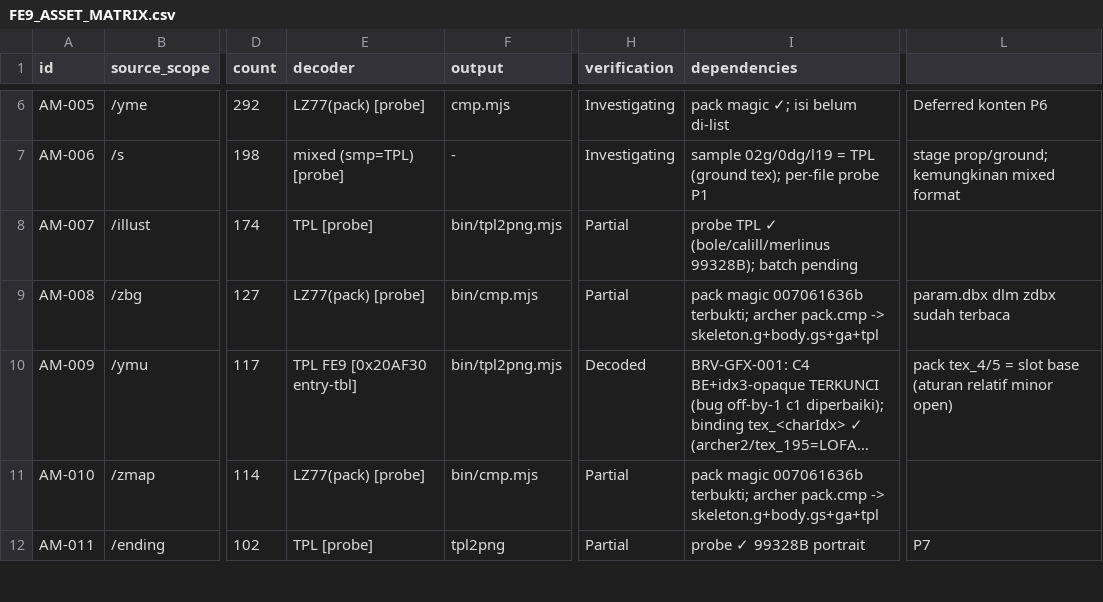
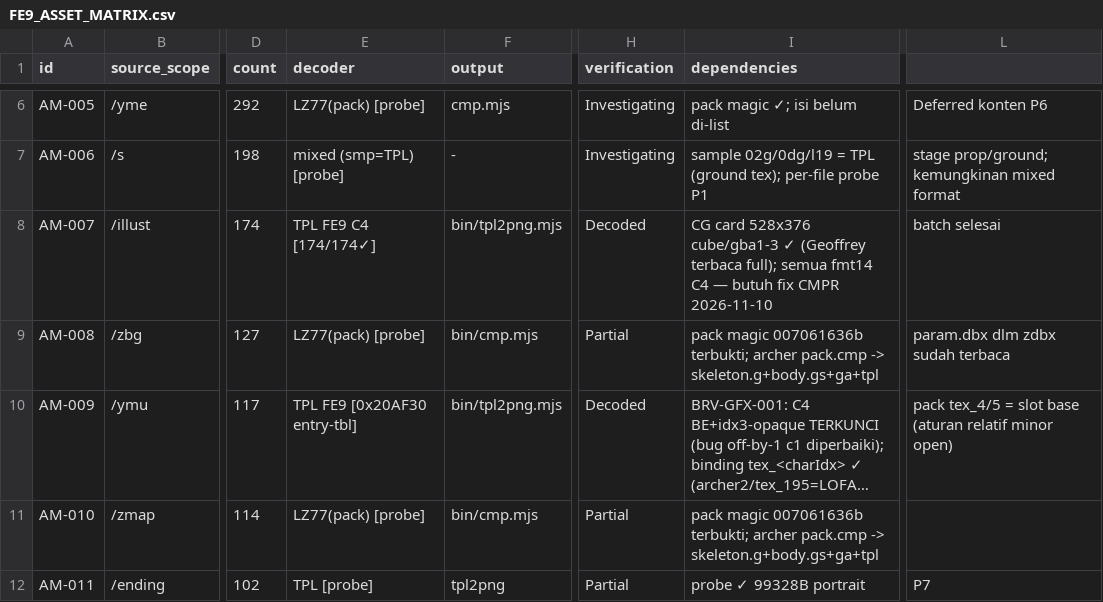
Before and after one commit to valdifebrian/Fire-Emblem---PA-Port, a CSV file: docs/FE9_ASSET_MATRIX.csv, drawn as a sheet; only a part is shown, gaps mark what is left out; long unchanged cells end in …; the diff names each change by its address in the sheet, - before the commit and + after, or states it on an @@ line.

Commit message:
[AM-033][P1] illust CG batch 174/174 rendered post-C4-fix (Geoffrey card readable); drop phantom /illust|.cms family; scoreboard 16 Decoded/17 Partial

```diff
--- a/docs/FE9_ASSET_MATRIX.csv
+++ b/docs/FE9_ASSET_MATRIX.csv
-E8 (decoder): TPL [probe]
+E8 (decoder): TPL FE9 C4 [174/174✓]
-H8 (verification): Partial
+H8 (verification): Decoded
-I8 (dependencies): probe TPL ✓ (bole/calill/merlinus 99328B); batch pending
+I8 (dependencies): CG card 528x376 cube/gba1-3 ✓ (Geoffrey terbaca full); semua fmt14 C4 — butuh fix CMPR 2026-11-10
-L8: (empty)
+L8: batch selesai
```
Also changed, not shown: 1 other file.
